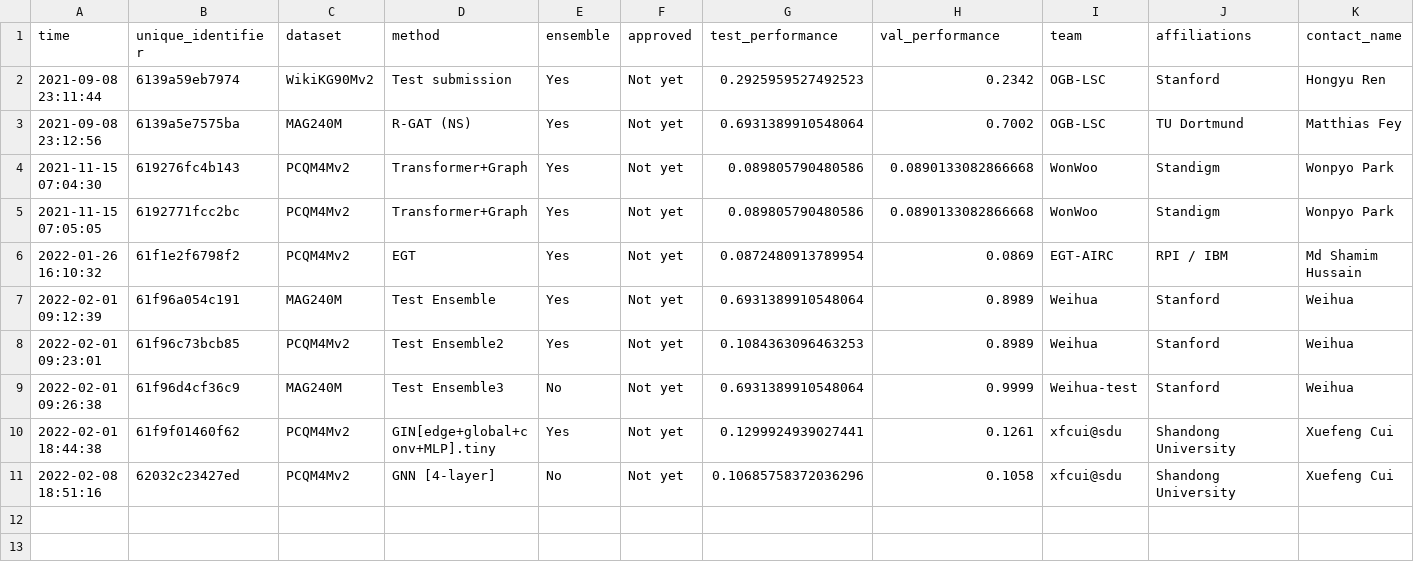
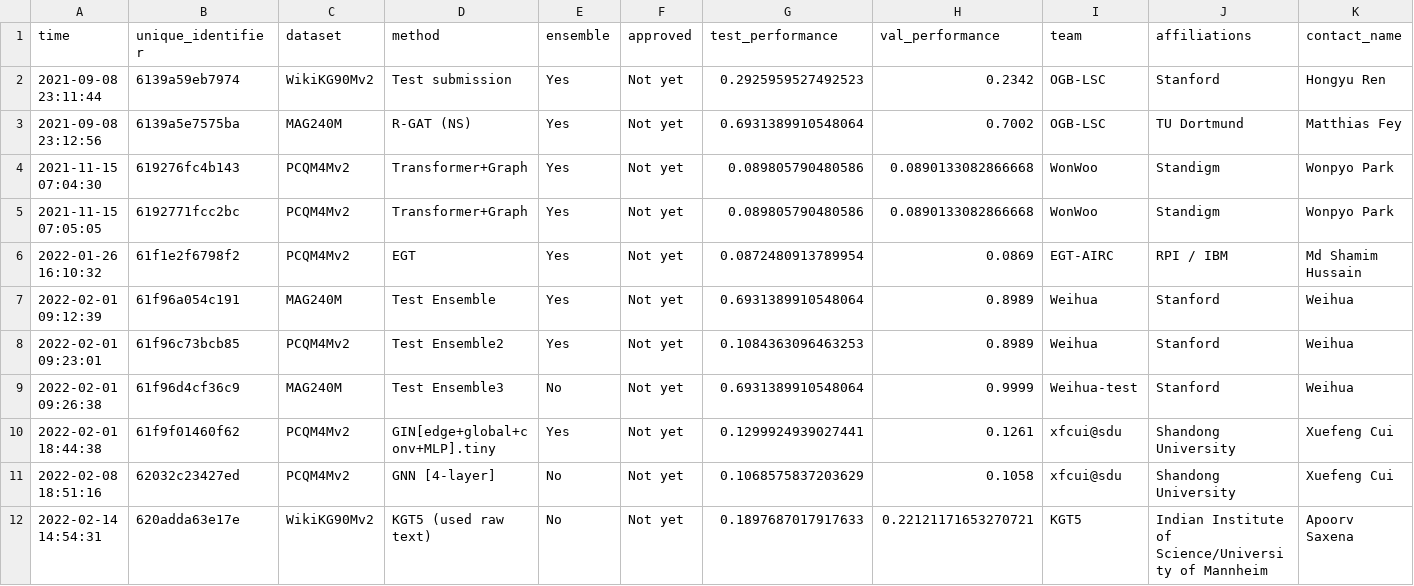
Before and after one commit to snap-stanford/ogb-web, a CSV file: test-dev_leaderboard.csv, drawn as a sheet; only a part is shown; rows hold the shown columns only; the diff names each change by its address in the sheet, - before the commit and + after, or states it on an @@ line.

```diff
--- a/test-dev_leaderboard.csv
+++ b/test-dev_leaderboard.csv
-G11 (test_performance): 0.10685758372036296
+G11 (test_performance): 0.1068575837203629
+row 12: 2022-02-14 14:54:31 | 620adda63e17e | WikiKG90Mv2 | KGT5 (used raw text) | No | Not yet | 0.1897687017917633 | 0.22121171653270721 | KGT5 | Indian Institute of Science/University of Mannheim | Apoorv Saxena
```
Also changed, not shown: test-dev_master.csv.
